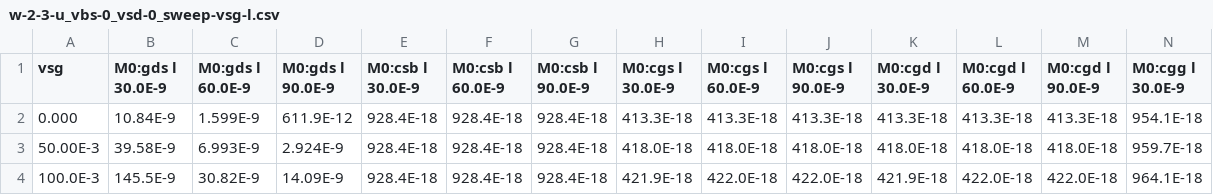
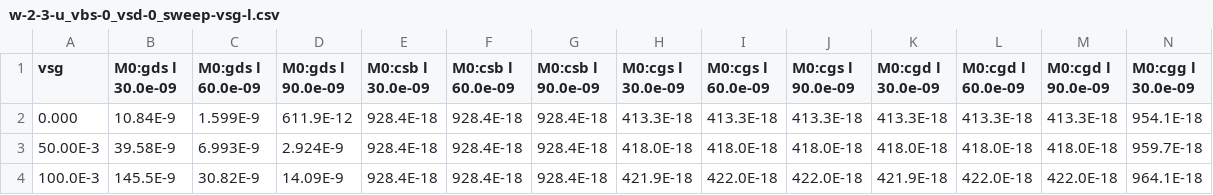
Before and after one commit to das-dias/gostpy, a CSV file: src/data/input/pvaractor/w-2-3-u_vbs-0_vsd-0_sweep-vsg-l.csv (was gmoverid_cmos_sizing/data/input/pvaractor/w-2-3-u_vbs-0_vsd-0_sweep-vsg-l.csv), drawn as a sheet; only a part is shown; the diff covers the shown part only; the diff names each change by its address in the sheet, - before the commit and + after, or states it on an @@ line.

```diff
--- a/gmoverid_cmos_sizing/data/input/pvaractor/w-2-3-u_vbs-0_vsd-0_sweep-vsg-l.csv
+++ b/src/data/input/pvaractor/w-2-3-u_vbs-0_vsd-0_sweep-vsg-l.csv
-B1: M0:gds l 30.0E-9
+B1: M0:gds l 30.0e-09
-C1: M0:gds l 60.0E-9
+C1: M0:gds l 60.0e-09
-D1: M0:gds l 90.0E-9
+D1: M0:gds l 90.0e-09
-E1: M0:csb l 30.0E-9
+E1: M0:csb l 30.0e-09
-F1: M0:csb l 60.0E-9
+F1: M0:csb l 60.0e-09
-G1: M0:csb l 90.0E-9
+G1: M0:csb l 90.0e-09
-H1: M0:cgs l 30.0E-9
+H1: M0:cgs l 30.0e-09
-I1: M0:cgs l 60.0E-9
+I1: M0:cgs l 60.0e-09
-J1: M0:cgs l 90.0E-9
+J1: M0:cgs l 90.0e-09
-K1: M0:cgd l 30.0E-9
+K1: M0:cgd l 30.0e-09
-L1: M0:cgd l 60.0E-9
+L1: M0:cgd l 60.0e-09
-M1: M0:cgd l 90.0E-9
+M1: M0:cgd l 90.0e-09
-N1: M0:cgg l 30.0E-9
+N1: M0:cgg l 30.0e-09
```
Also changed, not shown: 11 edited cells elsewhere in this file, src/data/input/nvaractor/w-2-3-u_vds-0_vsb-0_sweep-vgs-l.csv, 90 other files.
